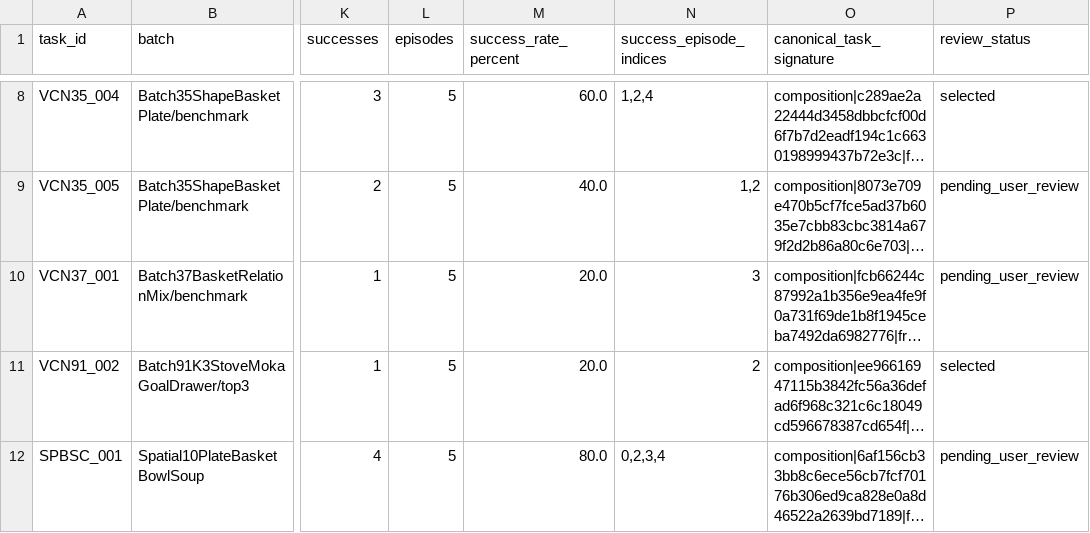
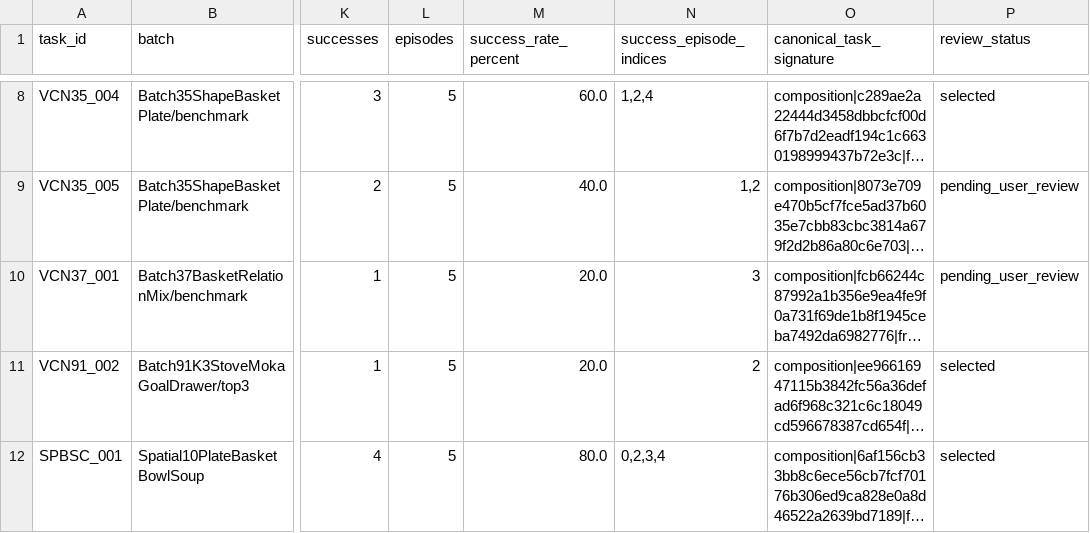
Before and after one commit to sglsh5688/RAIN, a TSV file: valid_compose_new/tasks.tsv, drawn as a sheet; only a part is shown, gaps mark what is left out; long unchanged cells end in …; the diff names each change by its address in the sheet, - before the commit and + after, or states it on an @@ line.

```diff
--- a/valid_compose_new/tasks.tsv
+++ b/valid_compose_new/tasks.tsv
-P12 (review_status): pending_user_review
+P12 (review_status): selected
```
Also changed, not shown: selected29/tasks.tsv, 32 other files.
